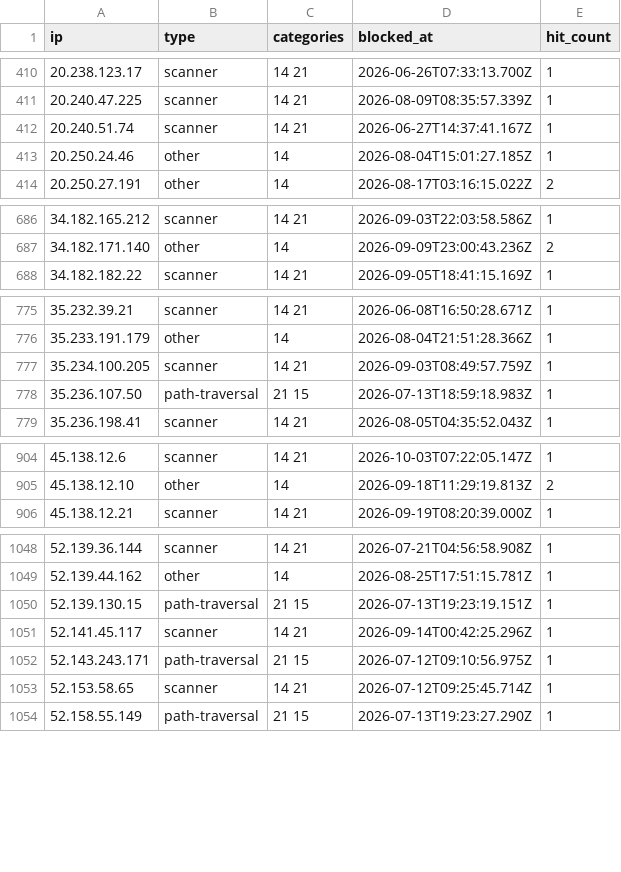
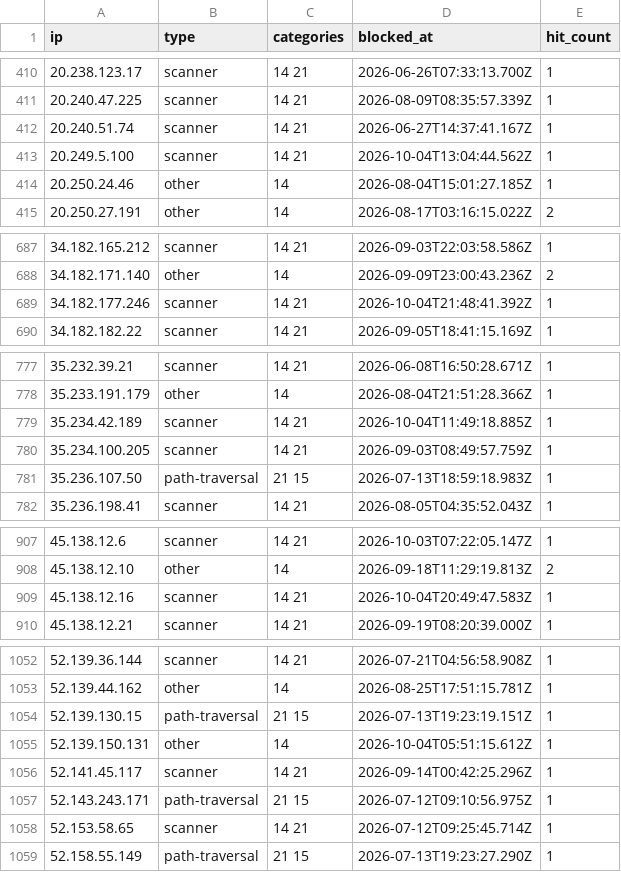
Before and after one commit to zenmorro/Scanner-List, a CSV file: blocklist.csv, drawn as a sheet; only a part is shown, gaps mark what is left out; the diff covers the shown part only.

Commit message:
Update blocklist 2026-10-05T04:00:01Z

```diff
--- a/blocklist.csv
+++ b/blocklist.csv
@@ -412,2 +412,3 @@ ip,type,categories,blocked_at,hit_count
 20.240.51.74,scanner,14 21,2026-06-27T14:37:41.167Z,1
+20.249.5.100,scanner,14 21,2026-10-04T13:04:44.562Z,1
 20.250.24.46,other,14,2026-08-04T15:01:27.185Z,1
@@ -687,2 +688,3 @@ ip,type,categories,blocked_at,hit_count
 34.182.171.140,other,14,2026-09-09T23:00:43.236Z,2
+34.182.177.246,scanner,14 21,2026-10-04T21:48:41.392Z,1
 34.182.182.22,scanner,14 21,2026-09-05T18:41:15.169Z,1
@@ -776,2 +778,3 @@ ip,type,categories,blocked_at,hit_count
 35.233.191.179,other,14,2026-08-04T21:51:28.366Z,1
+35.234.42.189,scanner,14 21,2026-10-04T11:49:18.885Z,1
 35.234.100.205,scanner,14 21,2026-09-03T08:49:57.759Z,1
@@ -905,2 +908,3 @@ ip,type,categories,blocked_at,hit_count
 45.138.12.10,other,14,2026-09-18T11:29:19.813Z,2
+45.138.12.16,scanner,14 21,2026-10-04T20:49:47.583Z,1
 45.138.12.21,scanner,14 21,2026-09-19T08:20:39.000Z,1
@@ -1050,2 +1054,3 @@ ip,type,categories,blocked_at,hit_count
 52.139.130.15,path-traversal,21 15,2026-07-13T19:23:19.151Z,1
+52.139.150.131,other,14,2026-10-04T05:51:15.612Z,1
 52.141.45.117,scanner,14 21,2026-09-14T00:42:25.296Z,1
```
Also changed, not shown: 6 added rows and 6 edited cells elsewhere in this file, 2 other files.
